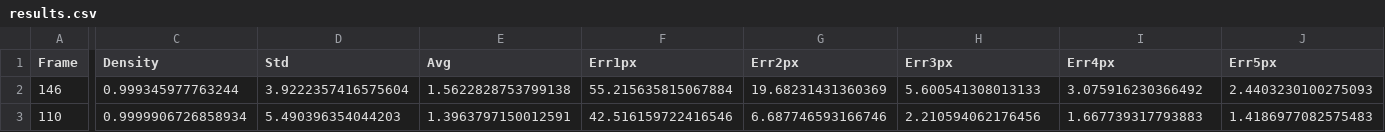
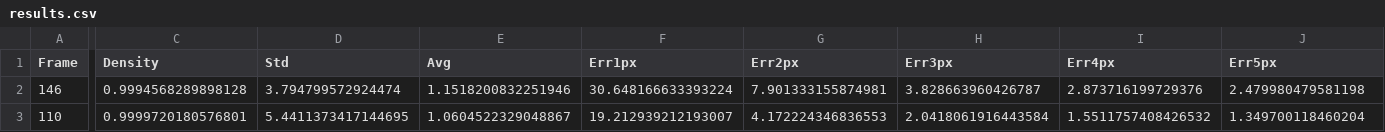
Before and after one commit to danil-tolkachev/edlsm_pytorch, a CSV file: results.csv, drawn as a sheet; only a part is shown, gaps mark what is left out; the diff covers the shown part only; the diff names each change by its address in the sheet, - before the commit and + after, or states it on an @@ line.

```diff
--- a/results.csv
+++ b/results.csv
-C2 (Density): 0.999345977763244
+C2 (Density): 0.9994568289898128
-D2 (Std): 3.9222357416575604
+D2 (Std): 3.794799572924474
-E2 (Avg): 1.5622828753799138
+E2 (Avg): 1.1518200832251946
-F2 (Err1px): 55.215635815067884
+F2 (Err1px): 30.648166633393224
-G2 (Err2px): 19.68231431360369
+G2 (Err2px): 7.901333155874981
-H2 (Err3px): 5.600541308013133
+H2 (Err3px): 3.828663960426787
-I2 (Err4px): 3.075916230366492
+I2 (Err4px): 2.873716199729376
-J2 (Err5px): 2.4403230100275093
+J2 (Err5px): 2.479980479581198
-C3 (Density): 0.9999906726858934
+C3 (Density): 0.9999720180576801
-D3 (Std): 5.490396354044203
+D3 (Std): 5.4411373417144695
-E3 (Avg): 1.3963797150012591
+E3 (Avg): 1.0604522329048867
-F3 (Err1px): 42.516159722416546
+F3 (Err1px): 19.212939212193007
-G3 (Err2px): 6.687746593166746
+G3 (Err2px): 4.172224346836553
-H3 (Err3px): 2.210594062176456
+H3 (Err3px): 2.0418061916443584
-I3 (Err4px): 1.667739317793883
+I3 (Err4px): 1.5511757408426532
-J3 (Err5px): 1.4186977082575483
+J3 (Err5px): 1.349700118460204
```
Also changed, not shown: 92 edited cells elsewhere in this file, 1 other file.
